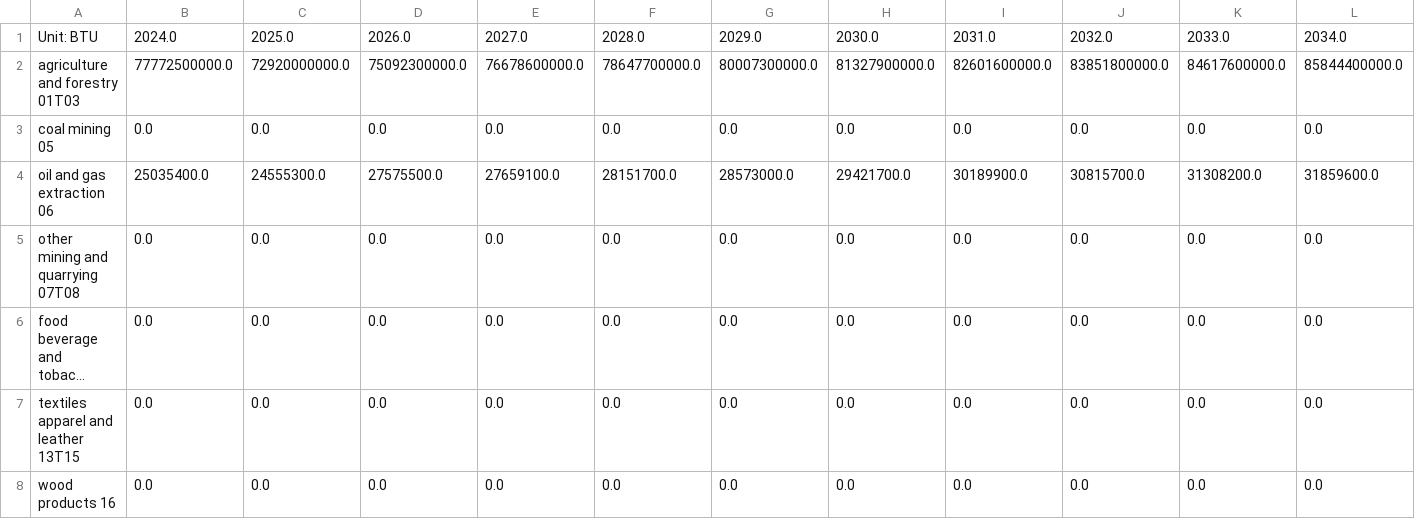
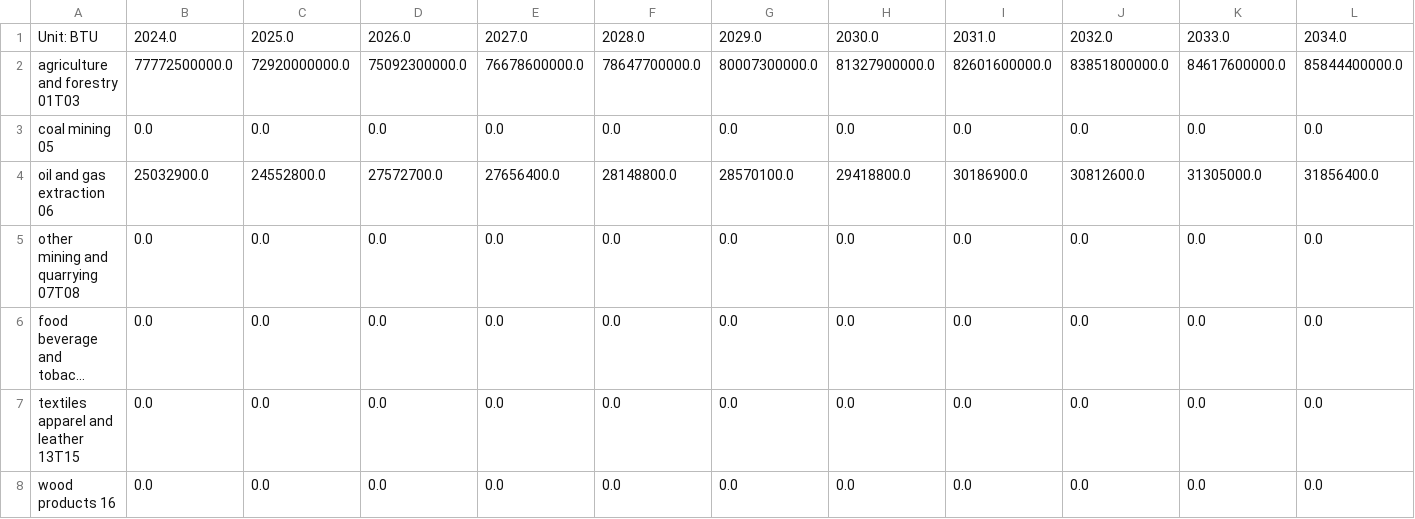
Before and after one commit to EnergyInnovation/eps-tennessee, a CSV file: InputData/indst/BIFUbC/BIFUbC-heavy-or-residual-oil.csv, drawn as a sheet; only a part is shown; long unchanged cells end in …; removed rows and columns are numbered as before the commit, all else as after; rows hold the shown columns only; the diff names each change by its address in the sheet, - before the commit and + after, or states it on an @@ line.

```diff
--- a/InputData/indst/BIFUbC/BIFUbC-heavy-or-residual-oil.csv
+++ b/InputData/indst/BIFUbC/BIFUbC-heavy-or-residual-oil.csv
-row 4: oil and gas extraction 06 | 25035400.0 | 24555300.0 | 27575500.0 | 27659100.0 | 28151700.0 | 28573000.0 | 29421700.0 | 30189900.0 | 30815700.0 | 31308200.0 | 31859600.0
+row 4: oil and gas extraction 06 | 25032900.0 | 24552800.0 | 27572700.0 | 27656400.0 | 28148800.0 | 28570100.0 | 29418800.0 | 30186900.0 | 30812600.0 | 31305000.0 | 31856400.0
```
Also changed, not shown: InputData/indst/BIFUbC/BIFUbC-electricity.csv, InputData/indst/BIFUbC/BIFUbC-petroleum-diesel.csv, 4 other files.
